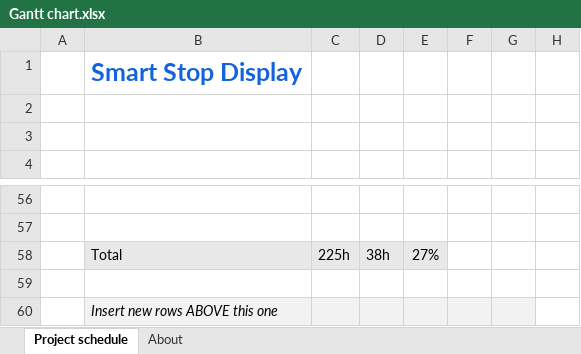
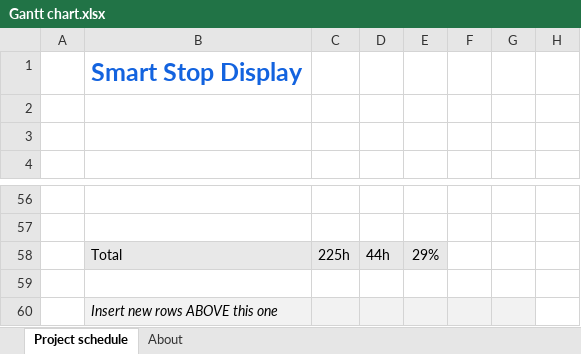
Before and after one commit to Sev3435/fhnw-ipro-smart-stop-display-SFreuler, an Excel workbook: docs/Gantt chart.xlsx, sheet Project schedule, drawn as a sheet; only a part is shown, gaps mark what is left out; values as stored, in another font and other column widths than the file's, no borders; conditional formats not drawn; the diff covers the shown part only; the diff names each change by its address in the sheet, - before the commit and + after, or states it on an @@ line.

```diff
--- a/docs/Gantt chart.xlsx (sheet Project schedule)
+++ b/docs/Gantt chart.xlsx (sheet Project schedule)
-D58: 38h
+D58: 44h
-E58: 27%
+E58: 29%
```
Also changed, not shown: 9 edited cells and cell formats elsewhere in this sheet, 1 other file.
